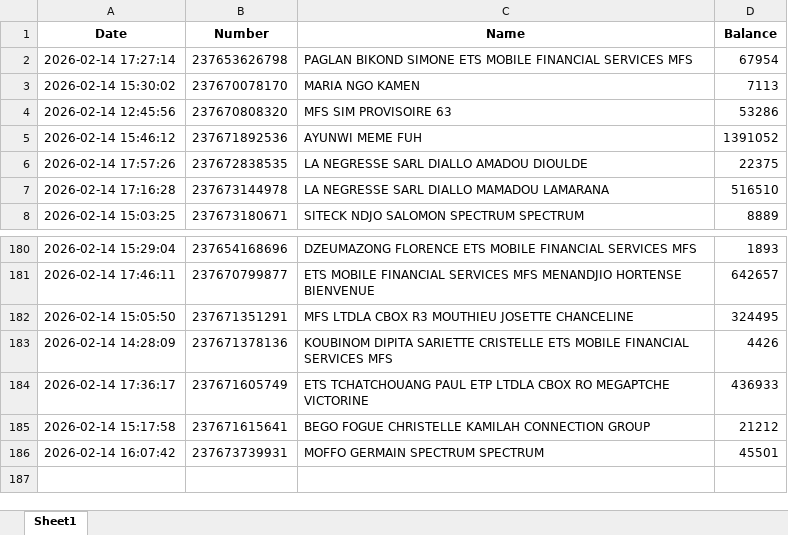
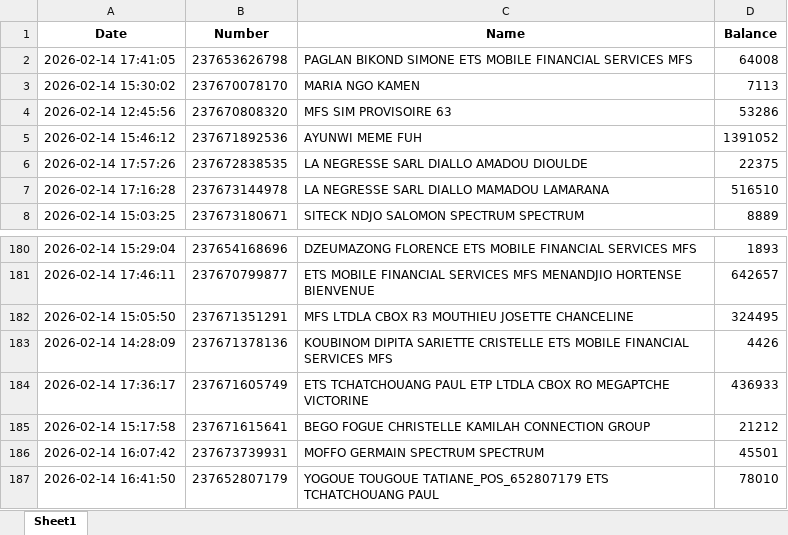
Before and after one commit to susanobi94-beep/stock-mfs-dashboard, an Excel workbook: summary.xlsx, sheet Sheet1, drawn as a sheet; only a part is shown, gaps mark what is left out; values as stored, in another font and other column widths than the file's, no borders; the diff covers the shown part only; the diff names each change by its address in the sheet, - before the commit and + after, or states it on an @@ line.

```diff
--- a/summary.xlsx (sheet Sheet1)
+++ b/summary.xlsx (sheet Sheet1)
-A2 (Date): 2026-02-14 17:27:14
+A2 (Date): 2026-02-14 17:41:05
-D2 (Balance): 67954
+D2 (Balance): 64008
+row 187: 2026-02-14 16:41:50 | 237652807179 | YOGOUE TOUGOUE TATIANE_POS_652807179 ETS TCHATCHOUANG PAUL | 78010
```
Also changed, not shown: 3 added rows, 3 removed rows and 10 edited cells elsewhere in this sheet, reconciliation.xlsx, 11 other files.
